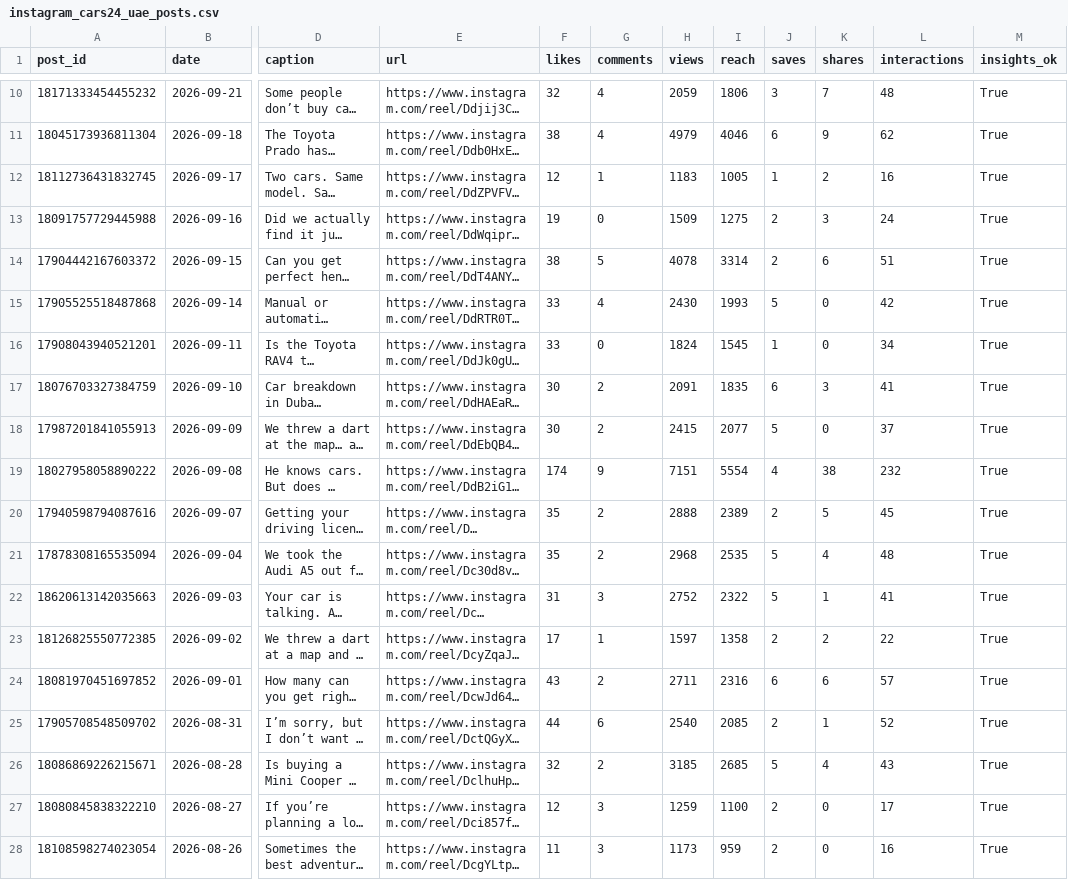
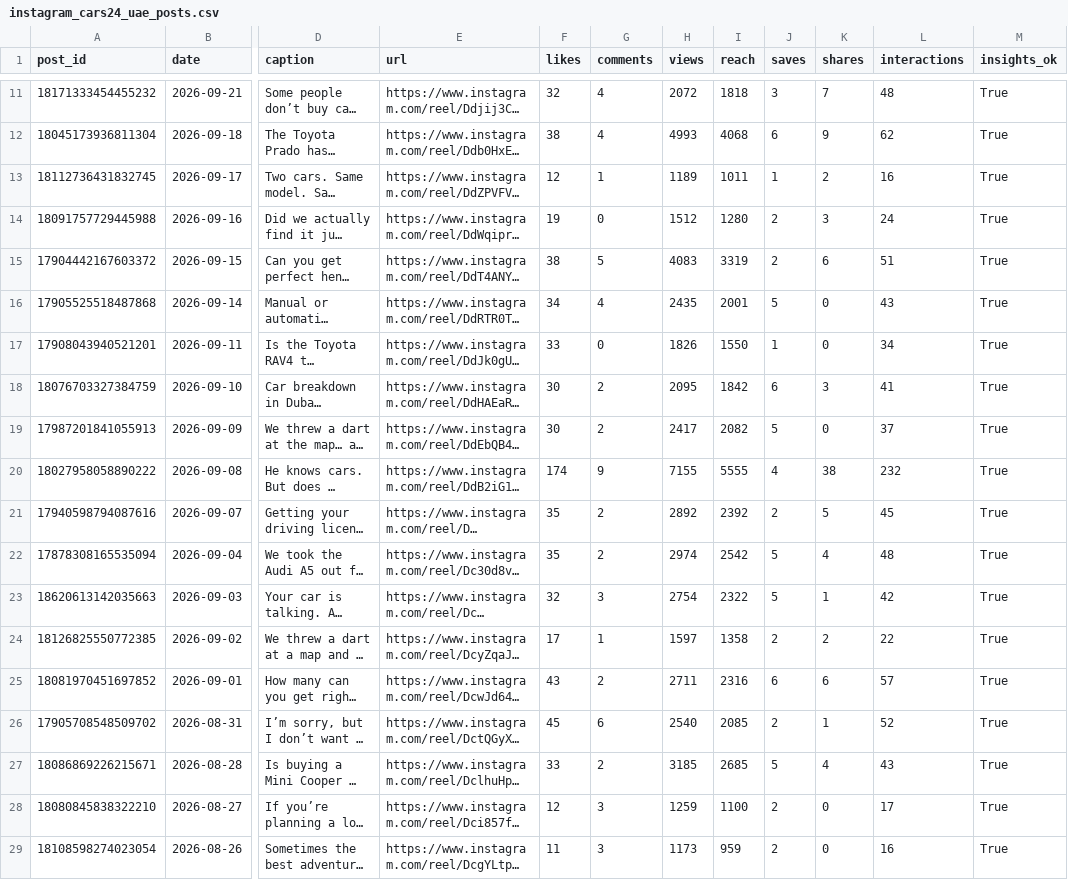
Before and after one commit to Setiavipul-78/cars24-brand-dashboard, a CSV file: data/instagram_cars24_uae_posts.csv, drawn as a sheet; only a part is shown, gaps mark what is left out; long unchanged cells end in …; addresses are those after the commit; the diff covers the shown part only; the diff names each change by its address in the sheet, - before the commit and + after, or states it on an @@ line.

```diff
--- a/data/instagram_cars24_uae_posts.csv
+++ b/data/instagram_cars24_uae_posts.csv
-H11 (views): 2059
+H11 (views): 2072
-I11 (reach): 1806
+I11 (reach): 1818
-H12 (views): 4979
+H12 (views): 4993
-I12 (reach): 4046
+I12 (reach): 4068
-H13 (views): 1183
+H13 (views): 1189
-I13 (reach): 1005
+I13 (reach): 1011
-H14 (views): 1509
+H14 (views): 1512
-I14 (reach): 1275
+I14 (reach): 1280
-H15 (views): 4078
+H15 (views): 4083
-I15 (reach): 3314
+I15 (reach): 3319
-F16 (likes): 33
+F16 (likes): 34
-H16 (views): 2430
+H16 (views): 2435
-I16 (reach): 1993
+I16 (reach): 2001
-L16 (interactions): 42
+L16 (interactions): 43
-H17 (views): 1824
+H17 (views): 1826
-I17 (reach): 1545
+I17 (reach): 1550
-H18 (views): 2091
+H18 (views): 2095
-I18 (reach): 1835
+I18 (reach): 1842
-H19 (views): 2415
+H19 (views): 2417
-I19 (reach): 2077
+I19 (reach): 2082
-H20 (views): 7151
+H20 (views): 7155
-I20 (reach): 5554
+I20 (reach): 5555
-H21 (views): 2888
+H21 (views): 2892
-I21 (reach): 2389
+I21 (reach): 2392
-H22 (views): 2968
+H22 (views): 2974
-I22 (reach): 2535
+I22 (reach): 2542
-F23 (likes): 31
+F23 (likes): 32
-H23 (views): 2752
+H23 (views): 2754
-L23 (interactions): 41
+L23 (interactions): 42
-F26 (likes): 44
+F26 (likes): 45
-F27 (likes): 32
+F27 (likes): 33
```
Also changed, not shown: 1 added row and 25 edited cells elsewhere in this file, data/gsc_daily_au.csv, data/gsc_daily_india.csv, 51 other files.
